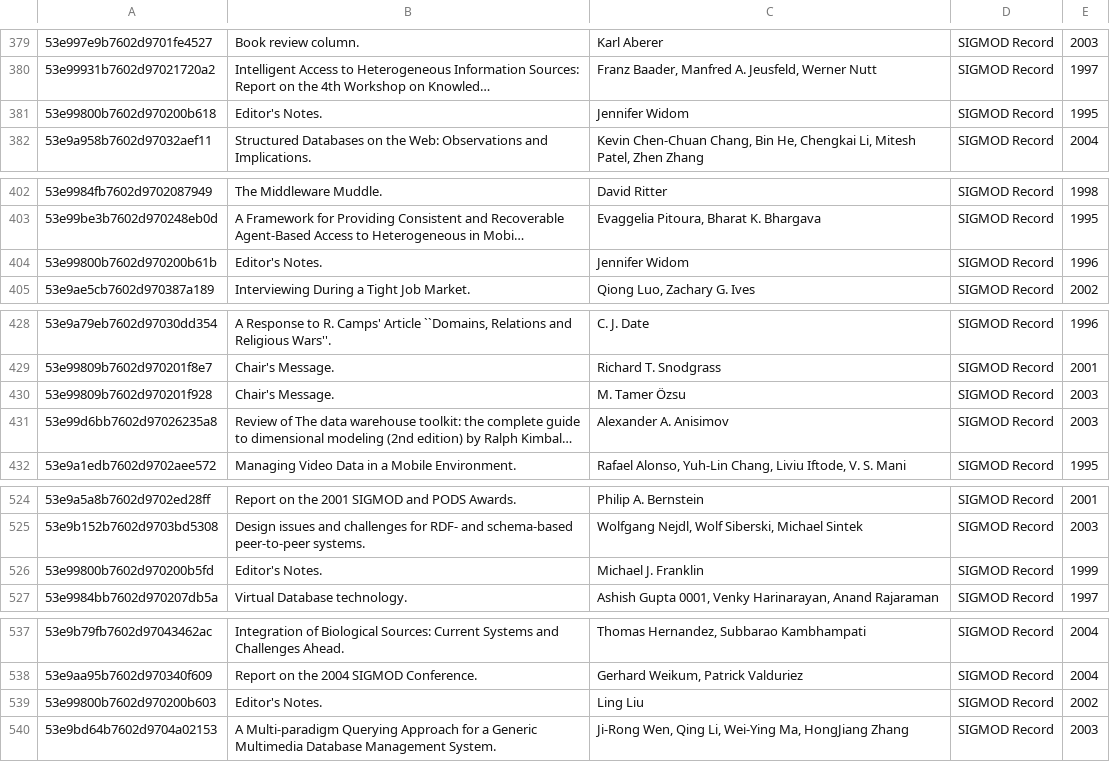
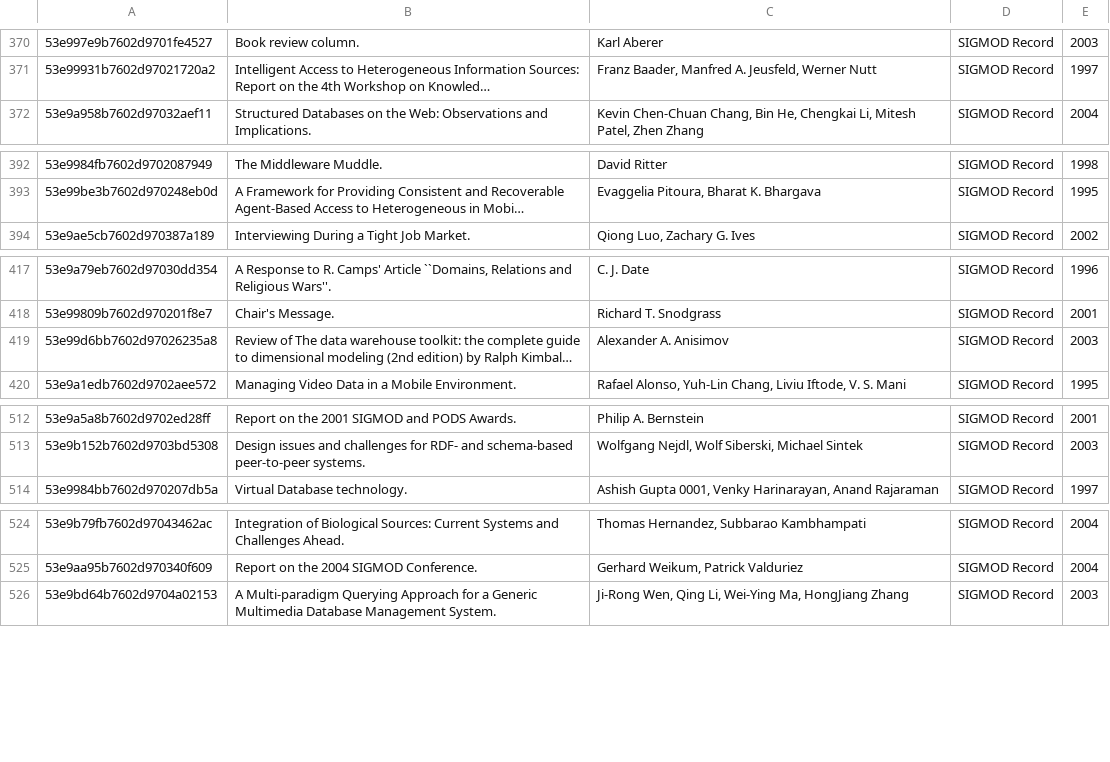
Before and after one commit to nomorehumor/Entity-Resolution-Pipeline, a CSV file: data/DBLP_1995_2004.csv, drawn as a sheet; only a part is shown, gaps mark what is left out; long unchanged cells end in …; removed rows and columns are numbered as before the commit, all else as after; the diff covers the shown part only; the diff names each change by its address in the sheet, - before the commit and + after, or states it on an @@ line.

```diff
--- a/data/DBLP_1995_2004.csv
+++ b/data/DBLP_1995_2004.csv
-row 381: 53e99800b7602d970200b618 | Editor's Notes. | Jennifer Widom | SIGMOD Record | 1995
-row 404: 53e99800b7602d970200b61b | Editor's Notes. | Jennifer Widom | SIGMOD Record | 1996
-row 430: 53e99809b7602d970201f928 | Chair's Message. | M. Tamer Özsu | SIGMOD Record | 2003
-row 526: 53e99800b7602d970200b5fd | Editor's Notes. | Michael J. Franklin | SIGMOD Record | 1999
-row 539: 53e99800b7602d970200b603 | Editor's Notes. | Ling Liu | SIGMOD Record | 2002
```
Also changed, not shown: 1 added row and 23 removed rows elsewhere in this file, data/ACM_1995_2004.csv, output/ACM_deduplicated.csv, 9 other files.
